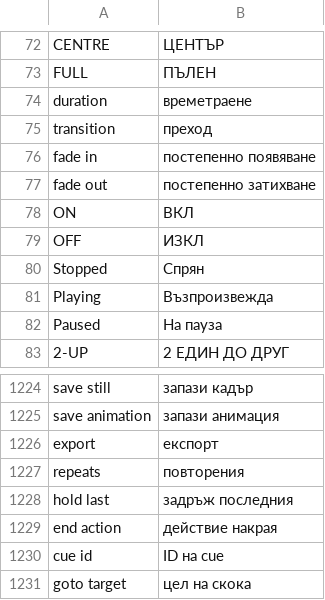
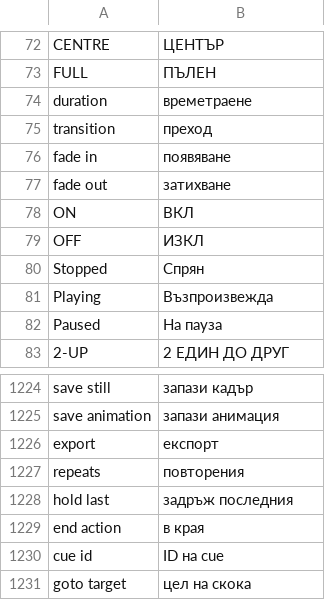
Before and after one commit to Utopian-Academy/Deckboy, a TSV file: data/lang/bg.tsv, drawn as a sheet; only a part is shown, gaps mark what is left out.

```diff
--- a/data/lang/bg.tsv
+++ b/data/lang/bg.tsv
@@ -75,4 +75,4 @@ duration	времетраене
 transition	преход
-fade in	постепенно появяване
-fade out	постепенно затихване
+fade in	появяване
+fade out	затихване
 ON	ВКЛ
@@ -1228,3 +1228,3 @@ repeats	повторения
 hold last	задръж последния
-end action	действие накрая
+end action	в края
 cue id	ID на cue
```
Also changed, not shown: data/lang/el.tsv, data/lang/fa.tsv, 4 other files.
